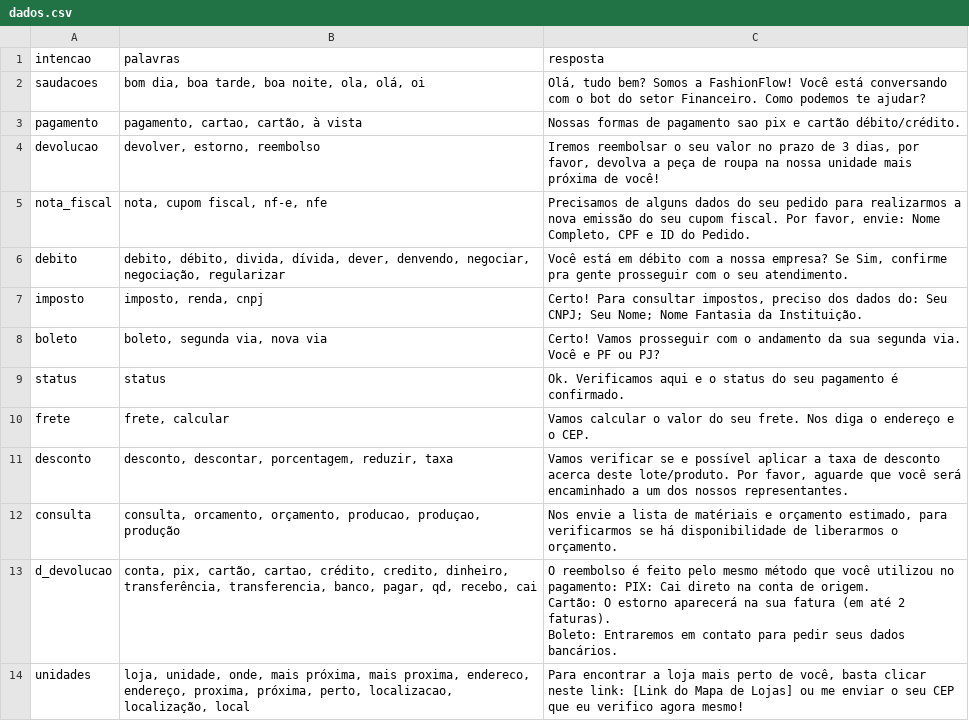
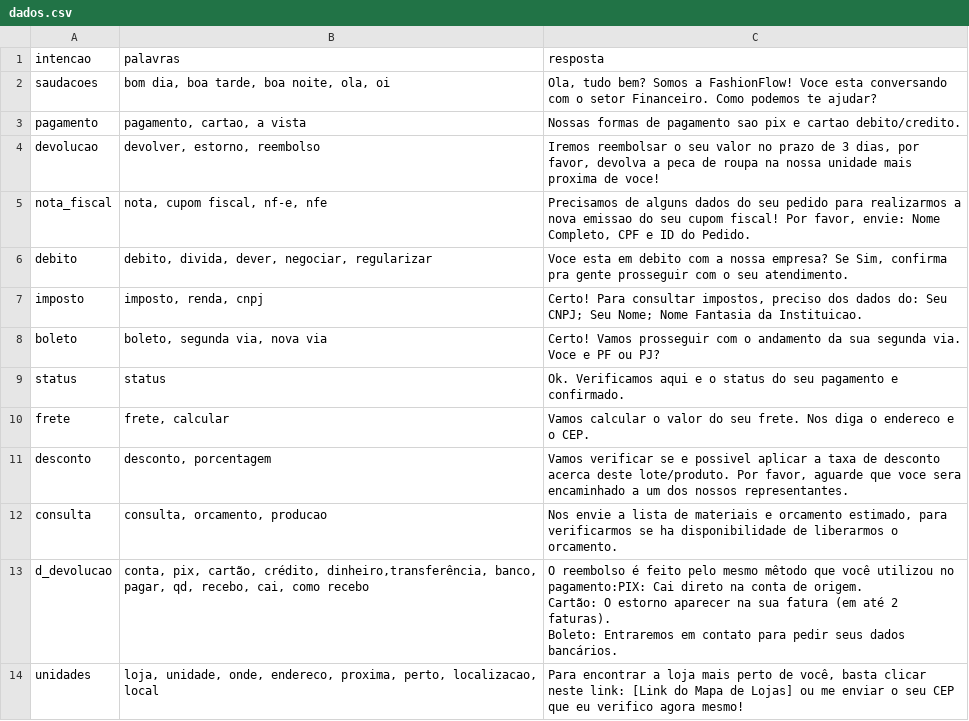
Before and after one commit to gustavopmotta/chatbot-financeiro, a CSV file: api/dados.csv, drawn as a sheet.

Commit message:
Ajeitando a cagada
'-'

```diff
--- a/api/dados.csv
+++ b/api/dados.csv
@@ -1,16 +1,16 @@
 intencao,palavras,resposta
-saudacoes,"bom dia, boa tarde, boa noite, ola, olá, oi","Olá, tudo bem? Somos a FashionFlow! Você está conversando com o bot do setor Financeiro. Como podemos te ajudar?"
-pagamento,"pagamento, cartao, cartão, à vista",Nossas formas de pagamento sao pix e cartão débito/crédito.
-devolucao,"devolver, estorno, reembolso","Iremos reembolsar o seu valor no prazo de 3 dias, por favor, devolva a peça de roupa na nossa unidade mais próxima de você!"
-nota_fiscal,"nota, cupom fiscal, nf-e, nfe","Precisamos de alguns dados do seu pedido para realizarmos a nova emissão do seu cupom fiscal. Por favor, envie: Nome Completo, CPF e ID do Pedido."
-debito,"debito, débito, divida, dívida, dever, denvendo, negociar, negociação, regularizar","Você está em débito com a nossa empresa? Se Sim, confirme pra gente prosseguir com o seu atendimento."
-imposto,"imposto, renda, cnpj","Certo! Para consultar impostos, preciso dos dados do: Seu CNPJ; Seu Nome; Nome Fantasia da Instituição."
-boleto,"boleto, segunda via, nova via",Certo! Vamos prosseguir com o andamento da sua segunda via. Você e PF ou PJ?
-status,status,Ok. Verificamos aqui e o status do seu pagamento é confirmado.
-frete,"frete, calcular",Vamos calcular o valor do seu frete. Nos diga o endereço e o CEP.
-desconto,"desconto, descontar, porcentagem, reduzir, taxa","Vamos verificar se e possível aplicar a taxa de desconto acerca deste lote/produto. Por favor, aguarde que você será encaminhado a um dos nossos representantes."
-consulta,"consulta, orcamento, orçamento, producao, produçao, produção","Nos envie a lista de matériais e orçamento estimado, para verificarmos se há disponibilidade de liberarmos o orçamento."
-d_devolucao,"conta, pix, cartão, cartao, crédito, credito, dinheiro, transferência, transferencia, banco, pagar, qd, recebo, cai","O reembolso é feito pelo mesmo método que você utilizou no pagamento: PIX: Cai direto na conta de origem.
-Cartão: O estorno aparecerá na sua fatura (em até 2 faturas).
-Boleto: Entraremos em contato para pedir seus dados bancários."
-unidades,"loja, unidade, onde, mais próxima, mais proxima, endereco, endereço, proxima, próxima, perto, localizacao, localização, local","Para encontrar a loja mais perto de você, basta clicar neste link: [Link do Mapa de Lojas] ou me enviar o seu CEP que eu verifico agora mesmo!"
+saudacoes,"bom dia, boa tarde, boa noite, ola, oi","Ola, tudo bem? Somos a FashionFlow! Voce esta conversando com o setor Financeiro. Como podemos te ajudar?"
+pagamento,"pagamento, cartao, a vista",Nossas formas de pagamento sao pix e cartao debito/credito.
+devolucao,"devolver, estorno, reembolso","Iremos reembolsar o seu valor no prazo de 3 dias, por favor, devolva a peca de roupa na nossa unidade mais proxima de voce!"
+nota_fiscal,"nota, cupom fiscal, nf-e, nfe","Precisamos de alguns dados do seu pedido para realizarmos a nova emissao do seu cupom fiscal! Por favor, envie: Nome Completo, CPF e ID do Pedido."
+debito,"debito, divida, dever, negociar, regularizar","Voce esta em debito com a nossa empresa? Se Sim, confirma pra gente prosseguir com o seu atendimento."
+imposto,"imposto, renda, cnpj","Certo! Para consultar impostos, preciso dos dados do: Seu CNPJ; Seu Nome; Nome Fantasia da Instituicao."
+boleto,"boleto, segunda via, nova via",Certo! Vamos prosseguir com o andamento da sua segunda via. Voce e PF ou PJ?
+status,status,Ok. Verificamos aqui e o status do seu pagamento e confirmado.
+frete,"frete, calcular",Vamos calcular o valor do seu frete. Nos diga o endereco e o CEP.
+desconto,"desconto, porcentagem","Vamos verificar se e possivel aplicar a taxa de desconto acerca deste lote/produto. Por favor, aguarde que voce sera encaminhado a um dos nossos representantes."
+consulta,"consulta, orcamento, producao","Nos envie a lista de materiais e orcamento estimado, para verificarmos se ha disponibilidade de liberarmos o orcamento."
+d_devolucao,"conta, pix, cartão, crédito, dinheiro,transferência, banco, pagar, qd, recebo, cai, como recebo","O reembolso é feito pelo mesmo mêtodo que você utilizou no pagamento:PIX: Cai direto na conta de origem.
+Cartão: O estorno aparecer na sua fatura (em até 2 faturas).
+Boleto: Entraremos em contato para pedir seus dados bancários."
+unidades,"loja, unidade, onde, endereco, proxima, perto, localizacao, local","Para encontrar a loja mais perto de você, basta clicar neste link: [Link do Mapa de Lojas] ou me enviar o seu CEP que eu verifico agora mesmo!"
```
